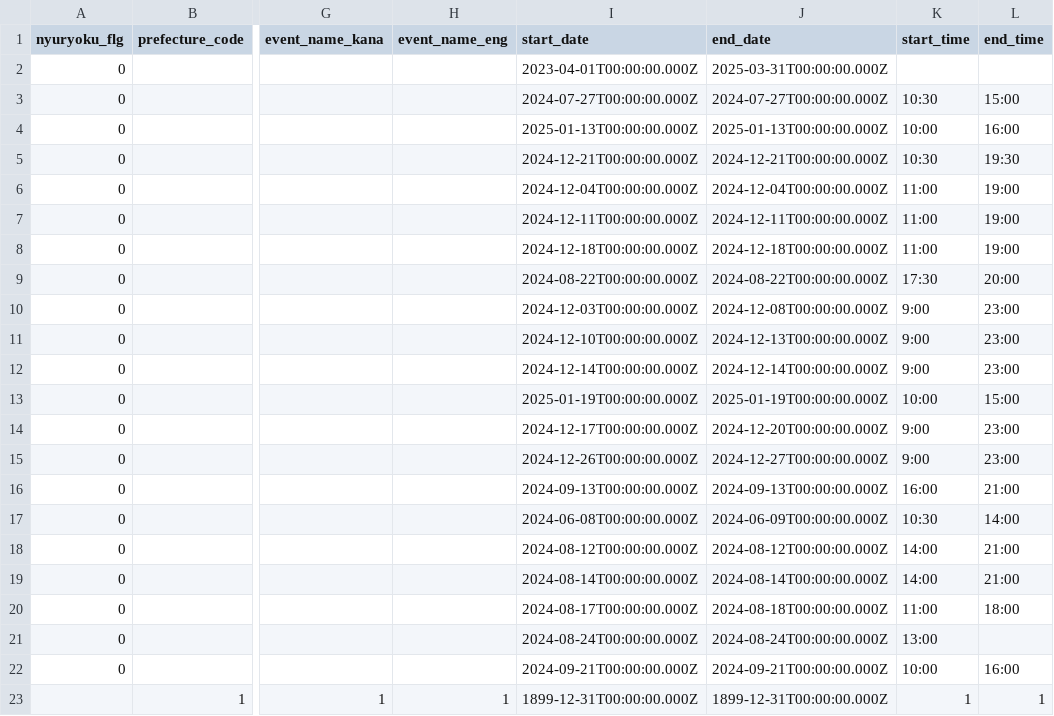
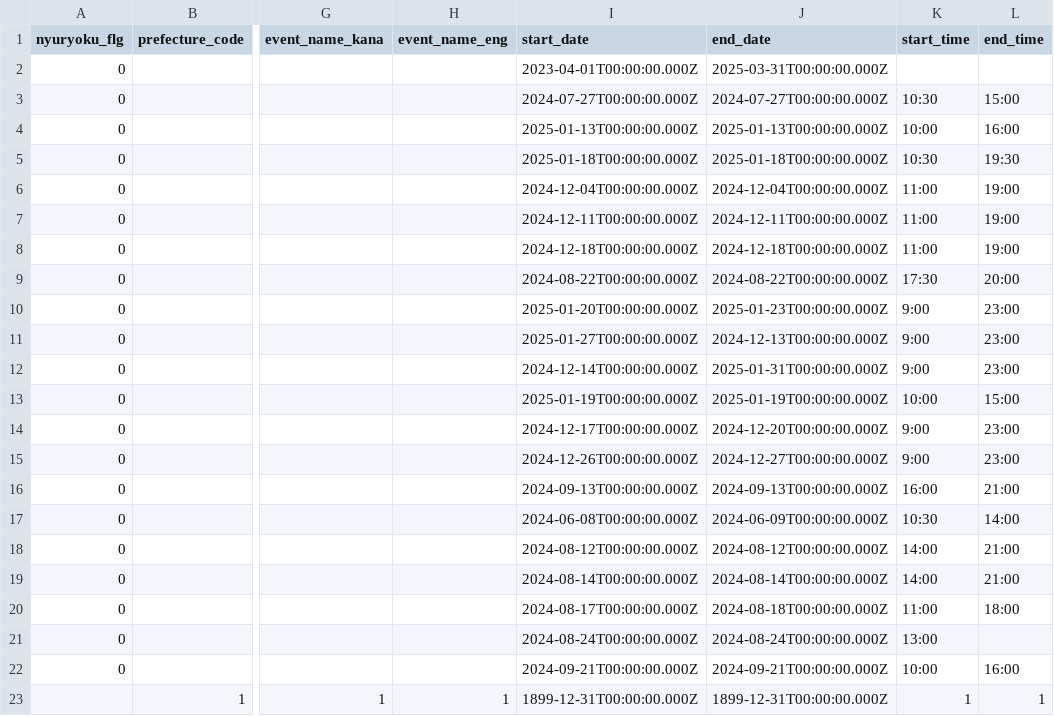
Before and after one commit to takamatsu-city/takamatsu-event-map, a CSV file: data.csv, drawn as a sheet; only a part is shown, gaps mark what is left out; the diff names each change by its address in the sheet, - before the commit and + after, or states it on an @@ line.

```diff
--- a/data.csv
+++ b/data.csv
-I5 (start_date): 2024-12-21T00:00:00.000Z
+I5 (start_date): 2025-01-18T00:00:00.000Z
-J5 (end_date): 2024-12-21T00:00:00.000Z
+J5 (end_date): 2025-01-18T00:00:00.000Z
-I10 (start_date): 2024-12-03T00:00:00.000Z
+I10 (start_date): 2025-01-20T00:00:00.000Z
-J10 (end_date): 2024-12-08T00:00:00.000Z
+J10 (end_date): 2025-01-23T00:00:00.000Z
-I11 (start_date): 2024-12-10T00:00:00.000Z
+I11 (start_date): 2025-01-27T00:00:00.000Z
-J12 (end_date): 2024-12-14T00:00:00.000Z
+J12 (end_date): 2025-01-31T00:00:00.000Z
```
Also changed, not shown: 1 other file.
